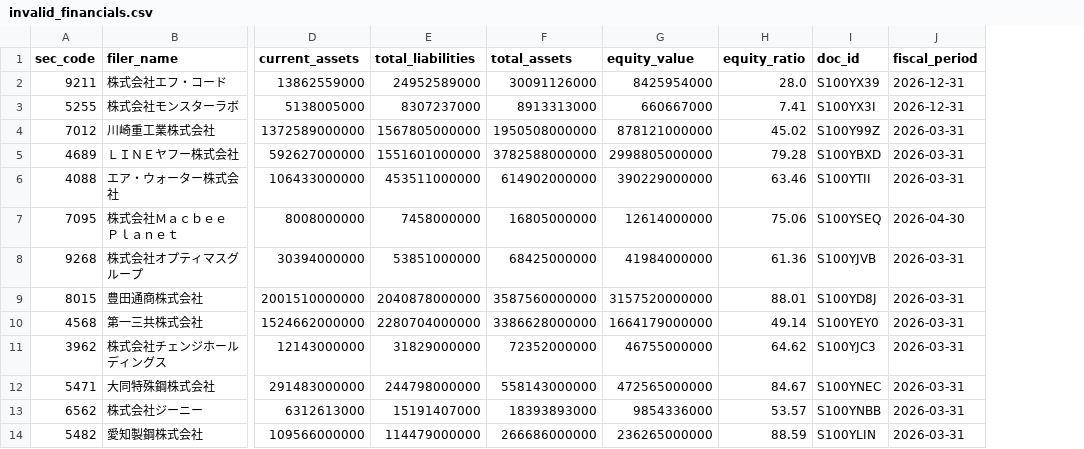
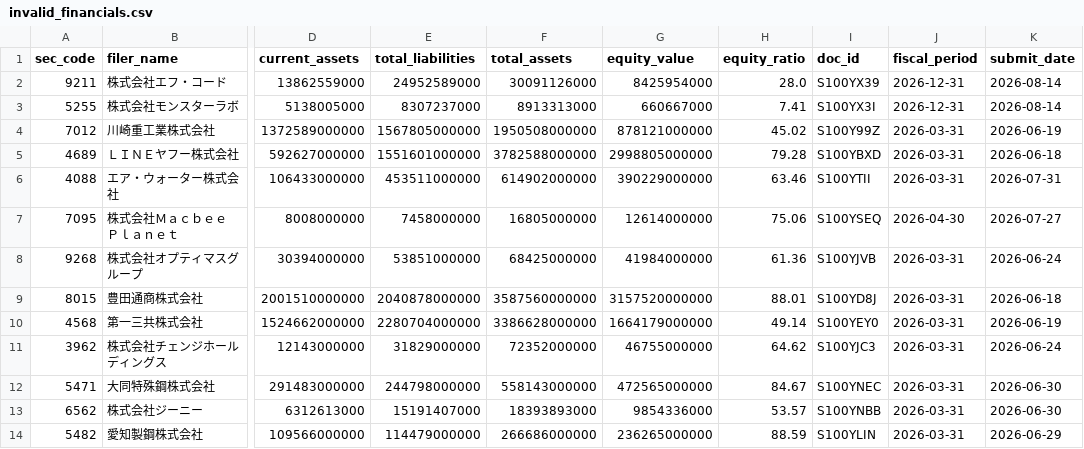
Before and after one commit to koureisyayou/kensaku_net001, a CSV file: invalid_financials.csv, drawn as a sheet; only a part is shown, gaps mark what is left out; the diff names each change by its address in the sheet, - before the commit and + after, or states it on an @@ line.

```diff
--- a/invalid_financials.csv
+++ b/invalid_financials.csv
+column K (submit_date), rows 2-14: 2026-08-14 | 2026-08-14 | 2026-06-19 | 2026-06-18 | 2026-07-31 | 2026-07-27 | 2026-06-24 | 2026-06-18 | 2026-06-19 | 2026-06-24 | 2026-06-30 | 2026-06-30 | 2026-06-29
```
Also changed, not shown: net_net_candidates.csv, processed_docs.csv, 4 other files.
